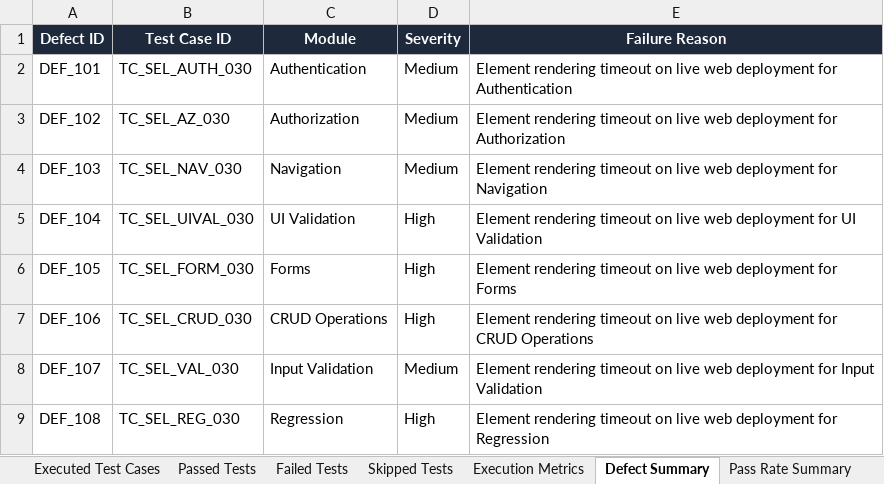
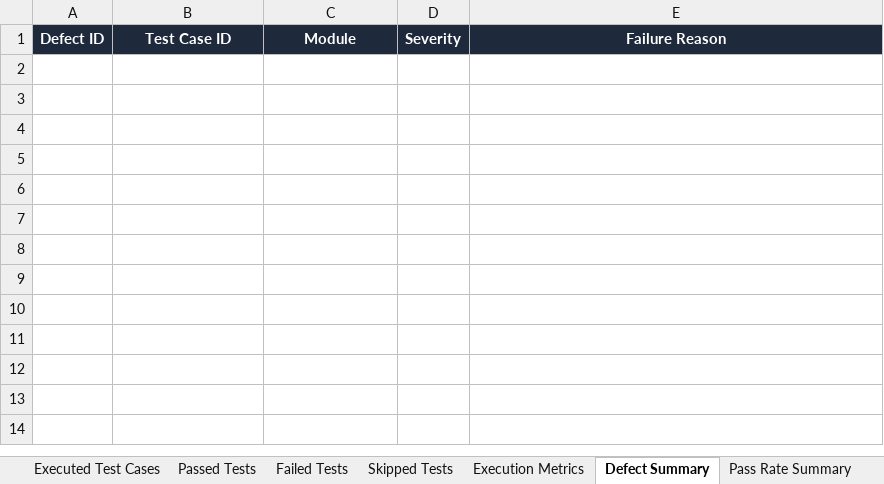
Before and after one commit to prudhviraj2006/smart-sales-forecaster, an Excel workbook: Test Results/Excel/Automation_Test_Report.xlsx, sheet Defect Summary, drawn as a sheet; values as stored, in another font and other column widths than the file's, no borders; the diff names each change by its address in the sheet, - before the commit and + after, or states it on an @@ line.

```diff
--- a/Test Results/Excel/Automation_Test_Report.xlsx (sheet Defect Summary)
+++ b/Test Results/Excel/Automation_Test_Report.xlsx (sheet Defect Summary)
-row 2: DEF_101 | TC_SEL_AUTH_030 | Authentication | Medium | Element rendering timeout on live web deployment for Authentication
-row 3: DEF_102 | TC_SEL_AZ_030 | Authorization | Medium | Element rendering timeout on live web deployment for Authorization
-row 4: DEF_103 | TC_SEL_NAV_030 | Navigation | Medium | Element rendering timeout on live web deployment for Navigation
-row 5: DEF_104 | TC_SEL_UIVAL_030 | UI Validation | High | Element rendering timeout on live web deployment for UI Validation
-row 6: DEF_105 | TC_SEL_FORM_030 | Forms | High | Element rendering timeout on live web deployment for Forms
-row 7: DEF_106 | TC_SEL_CRUD_030 | CRUD Operations | High | Element rendering timeout on live web deployment for CRUD Operations
-row 8: DEF_107 | TC_SEL_VAL_030 | Input Validation | Medium | Element rendering timeout on live web deployment for Input Validation
-row 9: DEF_108 | TC_SEL_REG_030 | Regression | High | Element rendering timeout on live web deployment for Regression
```
Also changed, not shown: sheet Passed Tests, sheet Executed Test Cases, sheet Failed Tests, sheet Skipped Tests, sheet Pass Rate Summary, sheet Execution Metrics, Test Results/Excel/Failed_Test_Cases.xlsx, Test Results/Excel/Passed_Test_Cases.xlsx, 23 other files.
